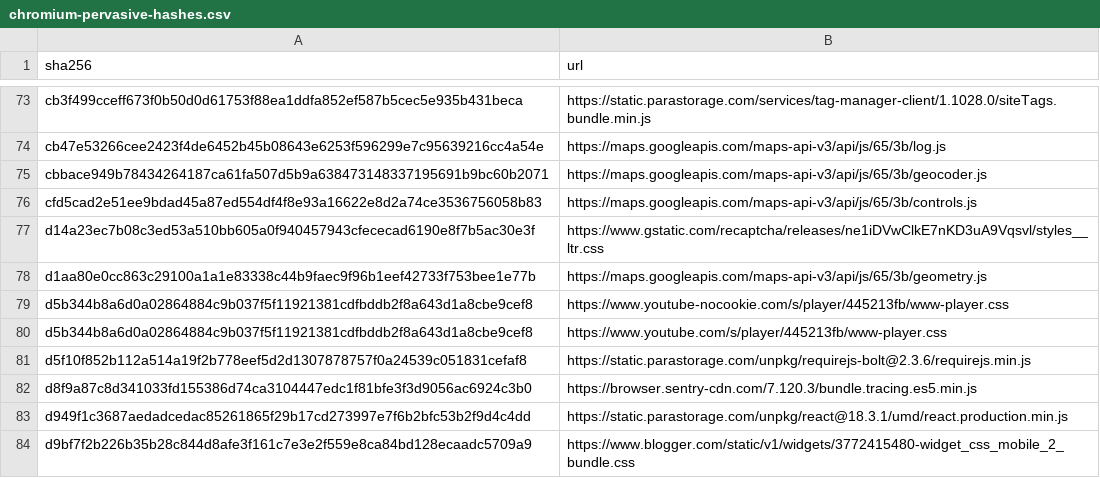
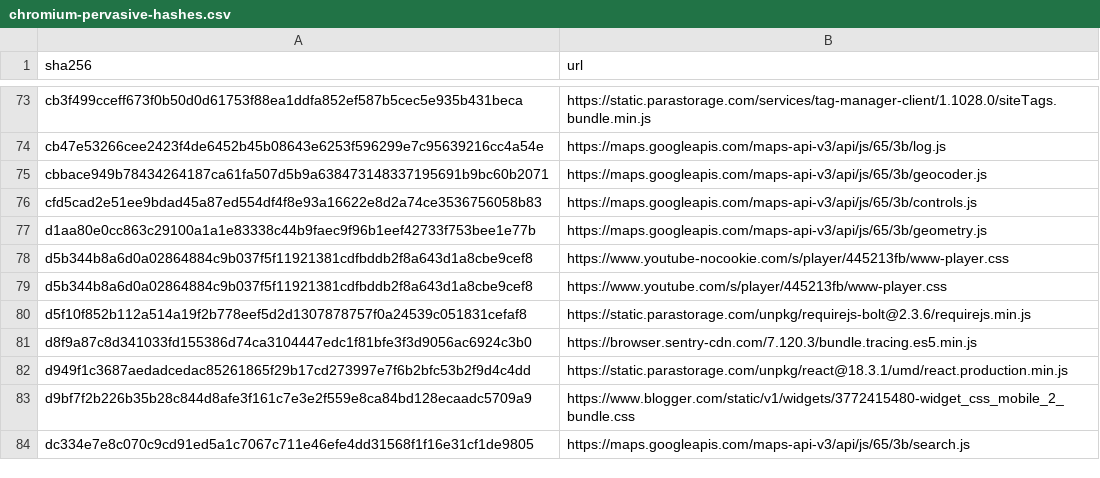
Before and after one commit to tomayac/hosted-libraries-sha256-hasher, a CSV file: data/chromium-pervasive-hashes.csv, drawn as a sheet; only a part is shown, gaps mark what is left out; the shorter side is filled out with more unchanged rows; the diff names each change by its address in the sheet, - before the commit and + after, or states it on an @@ line.

```diff
--- a/data/chromium-pervasive-hashes.csv
+++ b/data/chromium-pervasive-hashes.csv
-row 77: d14a23ec7b08c3ed53a510bb605a0f940457943cfececad6190e8f7b5ac30e3f | https://www.gstatic.com/recaptcha/releases/ne1iDVwClkE7nKD3uA9Vqsvl/styles__ltr.css
```
Also changed, not shown: data/cdnjs-hashes.csv, 5 other files.
